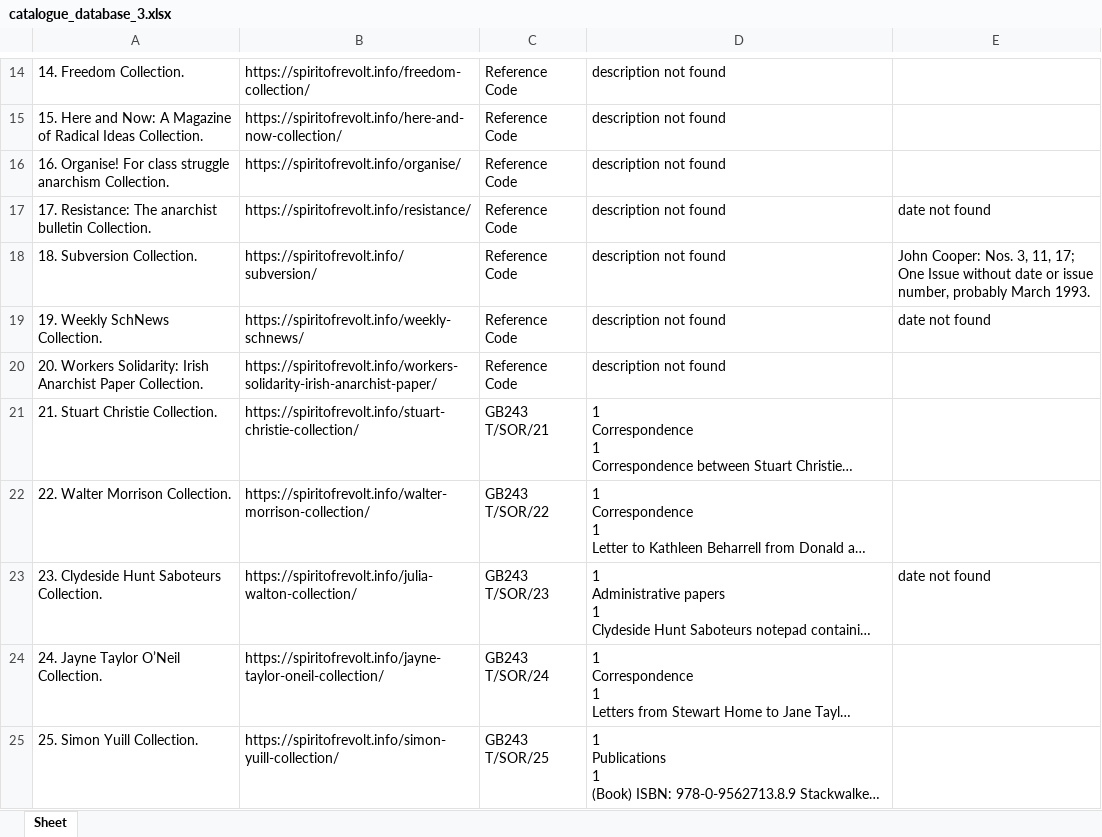
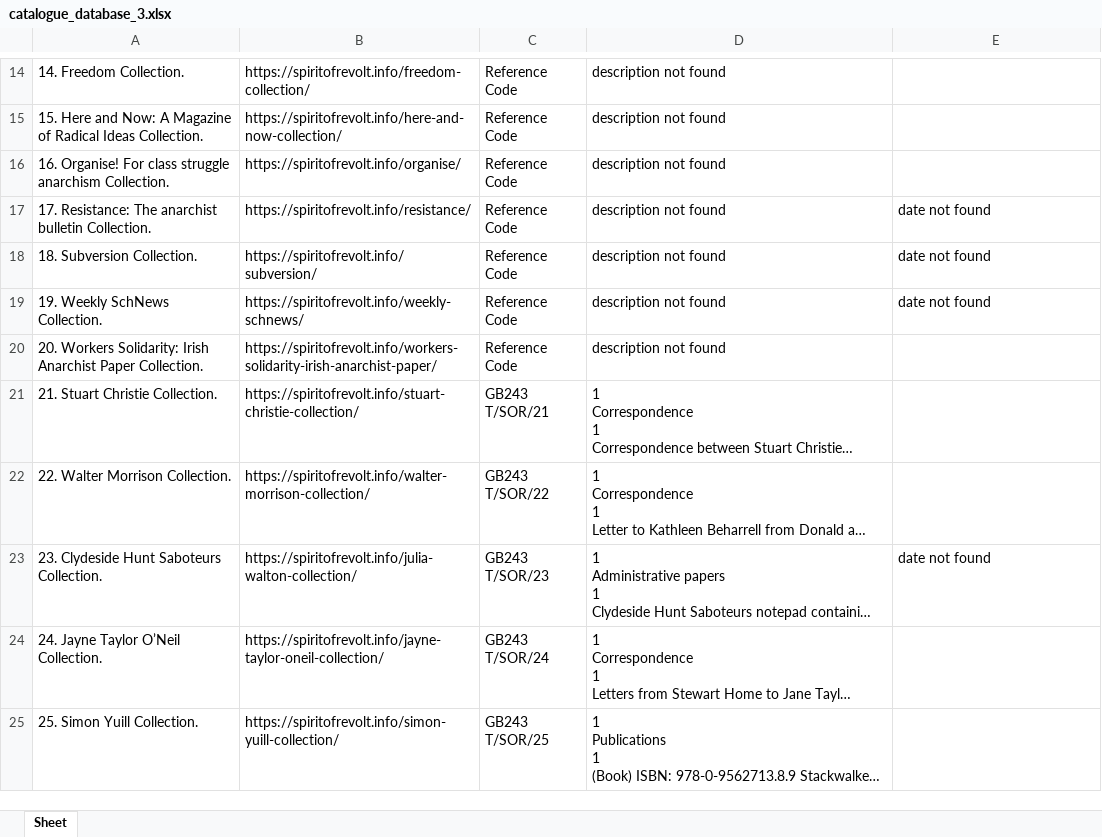
Before and after one commit to Ianmacdonald1989/sta_project_SoR, an Excel workbook: catalogue_database_3.xlsx, sheet Sheet, drawn as a sheet; only a part is shown, gaps mark what is left out; long unchanged cells end in …; values as stored, in another font and other column widths than the file's, no borders; the diff names each change by its address in the sheet, - before the commit and + after, or states it on an @@ line.

```diff
--- a/catalogue_database_3.xlsx (sheet Sheet)
+++ b/catalogue_database_3.xlsx (sheet Sheet)
-E18: John Cooper: Nos. 3, 11, 17; One Issue without date or issue number, probably March 1993.
+E18: date not found
```
Also changed, not shown: 6 other files.
